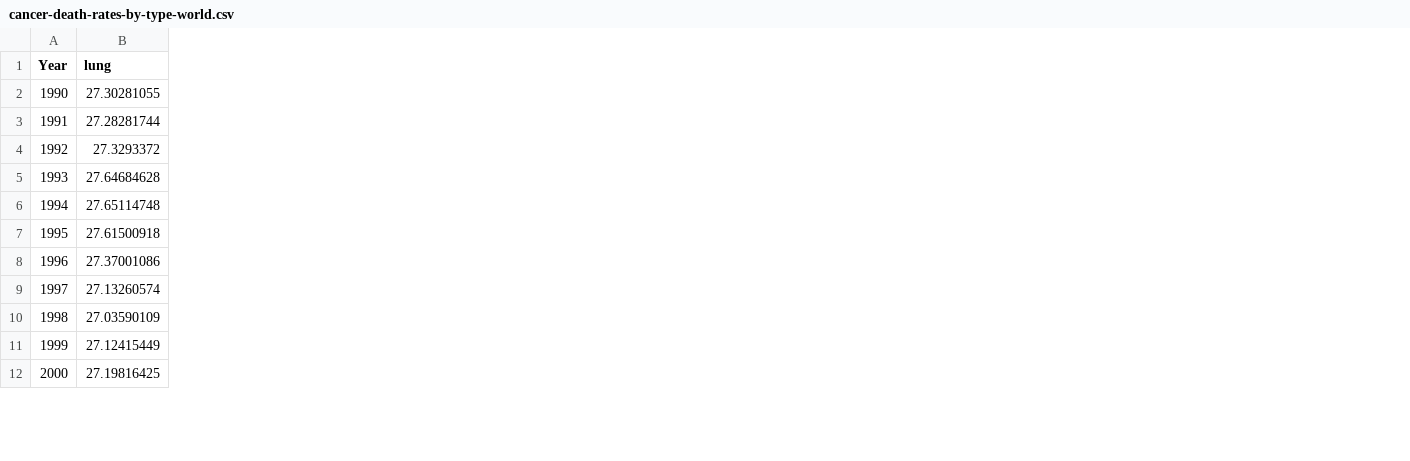
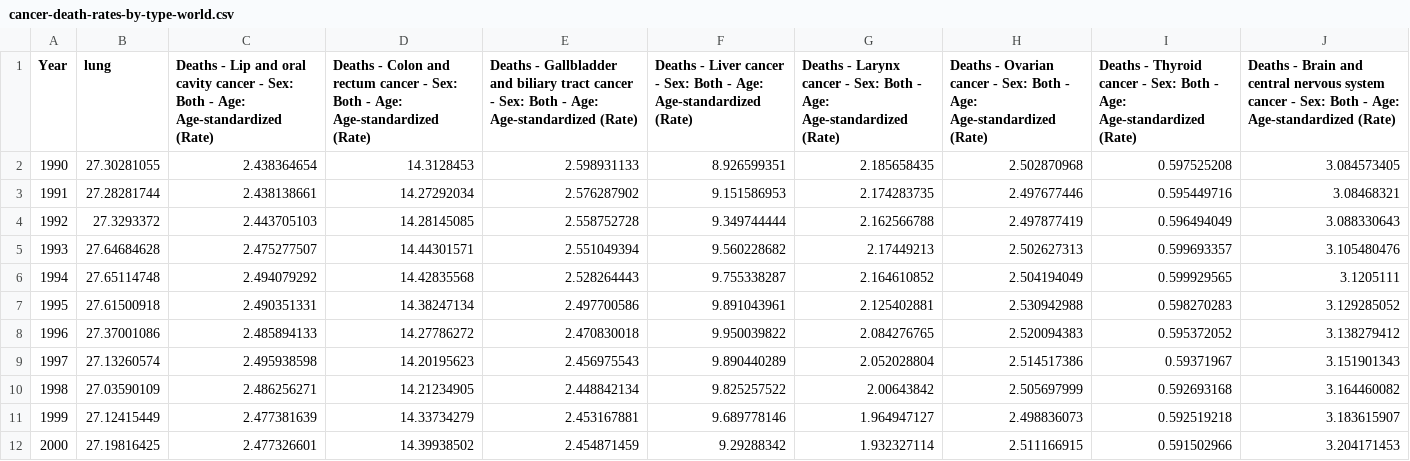
Before and after one commit to wzieske2/wzieske2.github.io, a CSV file: cancer-death-rates-by-type-world.csv, drawn as a sheet; only a part is shown; the diff names each change by its address in the sheet, - before the commit and + after, or states it on an @@ line.

Commit message:
data

```diff
--- a/cancer-death-rates-by-type-world.csv
+++ b/cancer-death-rates-by-type-world.csv
+column C, rows 1-12: Deaths - Lip and oral cavity cancer - Sex: Both - Age: Age-standardized (Rate) | 2.438364654 | 2.438138661 | 2.443705103 | 2.475277507 | 2.494079292 | 2.490351331 | 2.485894133 | 2.495938598 | 2.486256271 | 2.477381639 | 2.477326601
+column D, rows 1-12: Deaths - Colon and rectum cancer - Sex: Both - Age: Age-standardized (Rate) | 14.3128453 | 14.27292034 | 14.28145085 | 14.44301571 | 14.42835568 | 14.38247134 | 14.27786272 | 14.20195623 | 14.21234905 | 14.33734279 | 14.39938502
+column E, rows 1-12: Deaths - Gallbladder and biliary tract cancer - Sex: Both - Age: Age-standardized (Rate) | 2.598931133 | 2.576287902 | 2.558752728 | 2.551049394 | 2.528264443 | 2.497700586 | 2.470830018 | 2.456975543 | 2.448842134 | 2.453167881 | 2.454871459
+column F, rows 1-12: Deaths - Liver cancer - Sex: Both - Age: Age-standardized (Rate) | 8.926599351 | 9.151586953 | 9.349744444 | 9.560228682 | 9.755338287 | 9.891043961 | 9.950039822 | 9.890440289 | 9.825257522 | 9.689778146 | 9.29288342
+column G, rows 1-12: Deaths - Larynx cancer - Sex: Both - Age: Age-standardized (Rate) | 2.185658435 | 2.174283735 | 2.162566788 | 2.17449213 | 2.164610852 | 2.125402881 | 2.084276765 | 2.052028804 | 2.00643842 | 1.964947127 | 1.932327114
+column H, rows 1-12: Deaths - Ovarian cancer - Sex: Both - Age: Age-standardized (Rate) | 2.502870968 | 2.497677446 | 2.497877419 | 2.502627313 | 2.504194049 | 2.530942988 | 2.520094383 | 2.514517386 | 2.505697999 | 2.498836073 | 2.511166915
+column I, rows 1-12: Deaths - Thyroid cancer - Sex: Both - Age: Age-standardized (Rate) | 0.597525208 | 0.595449716 | 0.596494049 | 0.599693357 | 0.599929565 | 0.598270283 | 0.595372052 | 0.59371967 | 0.592693168 | 0.592519218 | 0.591502966
+column J, rows 1-12: Deaths - Brain and central nervous system cancer - Sex: Both - Age: Age-standardized (Rate) | 3.084573405 | 3.08468321 | 3.088330643 | 3.105480476 | 3.1205111 | 3.129285052 | 3.138279412 | 3.151901343 | 3.164460082 | 3.183615907 | 3.204171453
```
Also changed, not shown: 1 other file.
